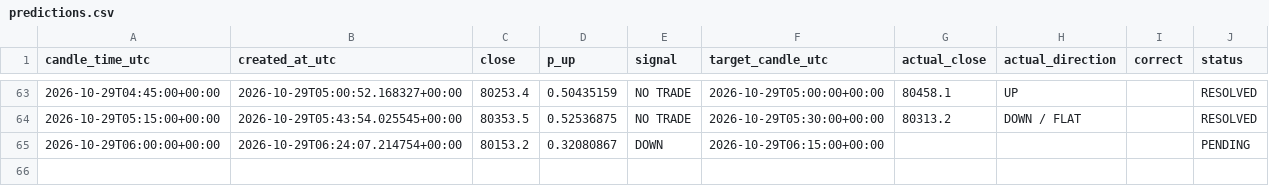
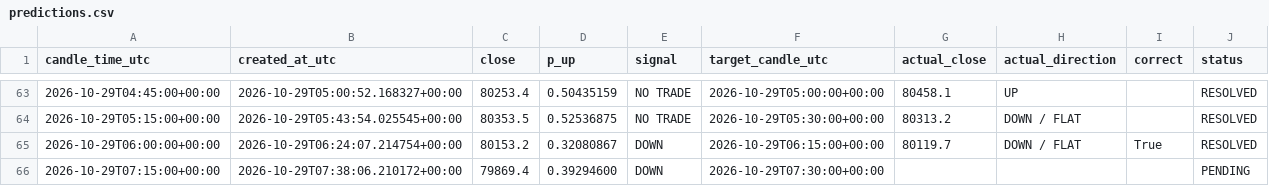
Before and after one commit to timothy12wins-ctrl/btc-signal-bot, a CSV file: data/predictions.csv, drawn as a sheet; only a part is shown, gaps mark what is left out.

```diff
--- a/data/predictions.csv
+++ b/data/predictions.csv
@@ -64,2 +64,3 @@ candle_time_utc,created_at_utc,close,p_up,signal,target_candle_utc,actual_close,
 2026-10-29T05:15:00+00:00,2026-10-29T05:43:54.025545+00:00,80353.5,0.52536875,NO TRADE,2026-10-29T05:30:00+00:00,80313.2,DOWN / FLAT,,RESOLVED
-2026-10-29T06:00:00+00:00,2026-10-29T06:24:07.214754+00:00,80153.2,0.32080867,DOWN,2026-10-29T06:15:00+00:00,,,,PENDING
+2026-10-29T06:00:00+00:00,2026-10-29T06:24:07.214754+00:00,80153.2,0.32080867,DOWN,2026-10-29T06:15:00+00:00,80119.7,DOWN / FLAT,True,RESOLVED
+2026-10-29T07:15:00+00:00,2026-10-29T07:38:06.210172+00:00,79869.4,0.39294600,DOWN,2026-10-29T07:30:00+00:00,,,,PENDING
```
